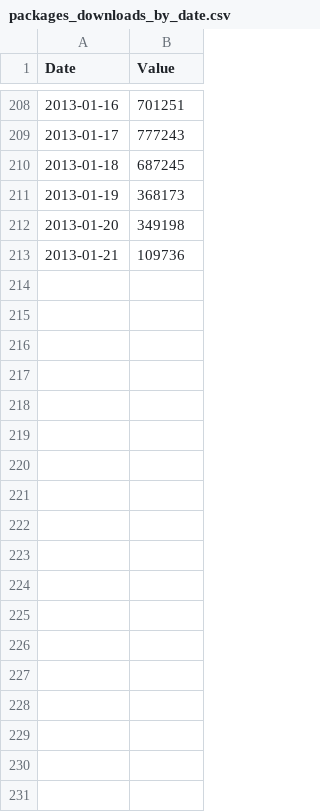
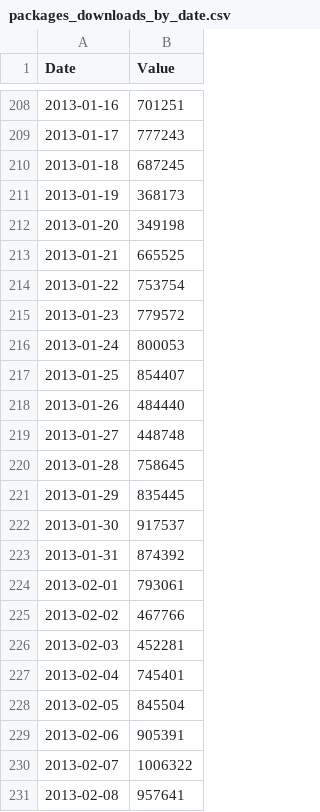
Before and after one commit to activesphere/nodetoolbox, a CSV file: public/packages_downloads_by_date.csv, drawn as a sheet; only a part is shown, gaps mark what is left out; the diff covers the shown part only.

```diff
--- a/public/packages_downloads_by_date.csv
+++ b/public/packages_downloads_by_date.csv
@@ -212,2 +212,20 @@ Date,Value
 2013-01-20,349198
-2013-01-21,109736
+2013-01-21,665525
+2013-01-22,753754
+2013-01-23,779572
+2013-01-24,800053
+2013-01-25,854407
+2013-01-26,484440
+2013-01-27,448748
+2013-01-28,758645
+2013-01-29,835445
+2013-01-30,917537
+2013-01-31,874392
+2013-02-01,793061
+2013-02-02,467766
+2013-02-03,452281
+2013-02-04,745401
+2013-02-05,845504
+2013-02-06,905391
+2013-02-07,1006322
+2013-02-08,957641
```
Also changed, not shown: 9 added rows elsewhere in this file, 2 other files.
